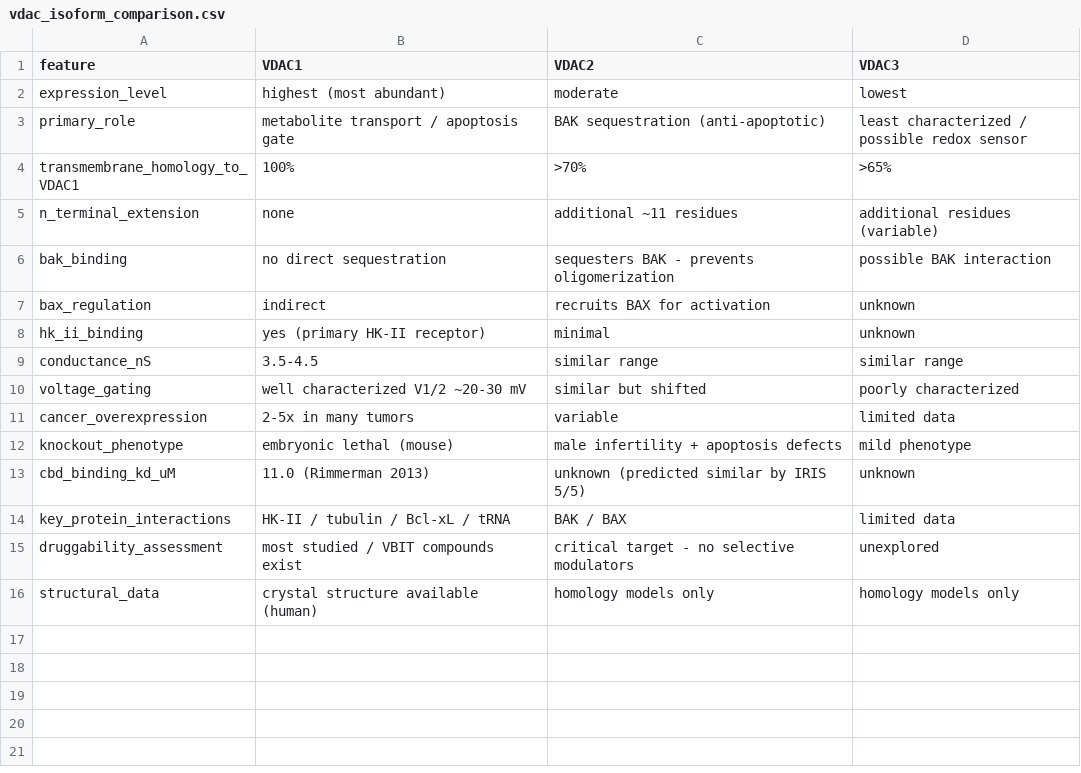
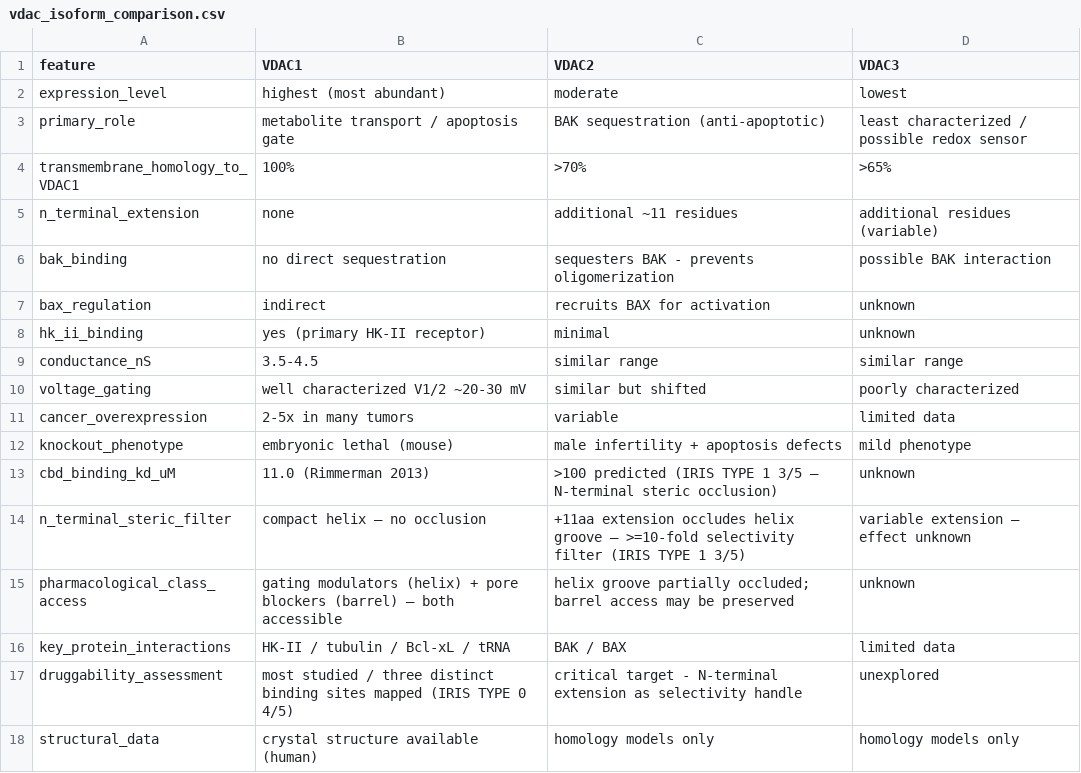
Before and after one commit to templetwo/vdac-pharmacology-atlas, a CSV file: data/vdac_isoform_comparison.csv, drawn as a sheet.

```diff
--- a/data/vdac_isoform_comparison.csv
+++ b/data/vdac_isoform_comparison.csv
@@ -12,5 +12,7 @@ cancer_overexpression,2-5x in many tumors,variable,limited data
 knockout_phenotype,embryonic lethal (mouse),male infertility + apoptosis defects,mild phenotype
-cbd_binding_kd_uM,11.0 (Rimmerman 2013),unknown (predicted similar by IRIS 5/5),unknown
+cbd_binding_kd_uM,11.0 (Rimmerman 2013),>100 predicted (IRIS TYPE 1 3/5 — N-terminal steric occlusion),unknown
+n_terminal_steric_filter,compact helix — no occlusion,+11aa extension occludes helix groove — >=10-fold selectivity filter (IRIS TYPE 1 3/5),variable extension — effect unknown
+pharmacological_class_access,gating modulators (helix) + pore blockers (barrel) — both accessible,helix groove partially occluded; barrel access may be preserved,unknown
 key_protein_interactions,HK-II / tubulin / Bcl-xL / tRNA,BAK / BAX,limited data
-druggability_assessment,most studied / VBIT compounds exist,critical target - no selective modulators,unexplored
+druggability_assessment,most studied / three distinct binding sites mapped (IRIS TYPE 0 4/5),critical target - N-terminal extension as selectivity handle,unexplored
 structural_data,crystal structure available (human),homology models only,homology models only
```
Also changed, not shown: data/vdac_modulators.csv, 1 other file.
